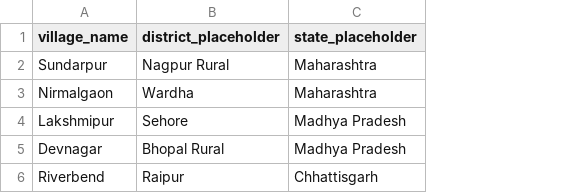
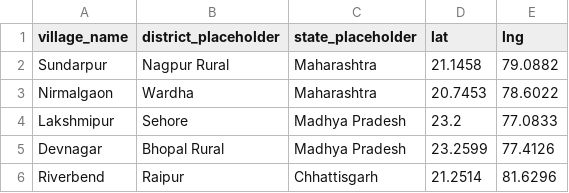
Before and after one commit to Anurag9000/Gram-Connect, a CSV file: data/village_locations.csv, drawn as a sheet; the diff names each change by its address in the sheet, - before the commit and + after, or states it on an @@ line.

```diff
--- a/data/village_locations.csv
+++ b/data/village_locations.csv
+column D (lat), rows 2-6: 21.1458 | 20.7453 | 23.2 | 23.2599 | 21.2514
+column E (lng), rows 2-6: 79.0882 | 78.6022 | 77.0833 | 77.4126 | 81.6296
```
Also changed, not shown: 11 other files.
